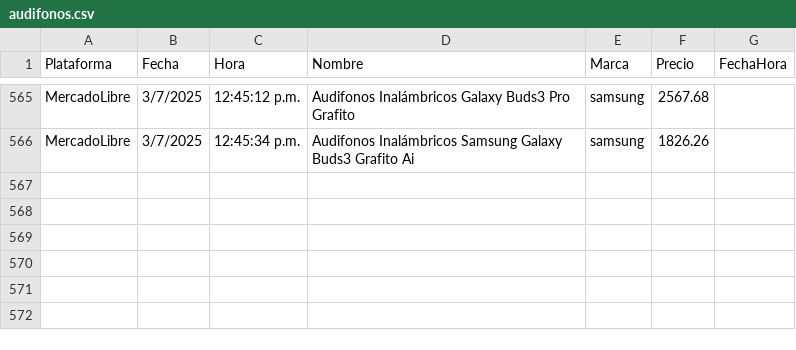
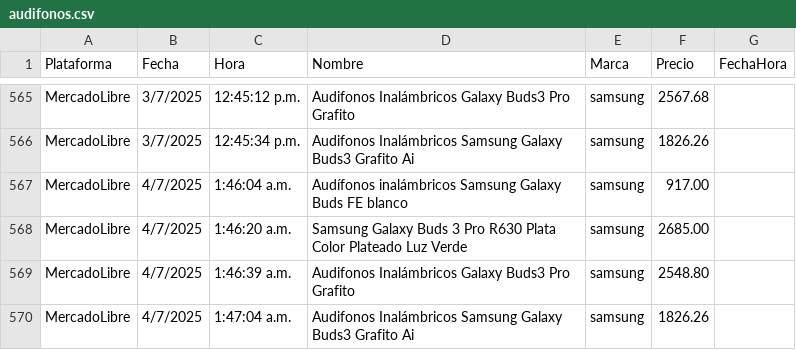
Before and after one commit to JorgeMike/web-scraping, a CSV file: src/csv/audifonos.csv, drawn as a sheet; only a part is shown, gaps mark what is left out.

```diff
--- a/src/csv/audifonos.csv
+++ b/src/csv/audifonos.csv
@@ -566 +566,5 @@ MercadoLibre,3/7/2025,12:45:12 p.m.,"Audifonos Inalámbricos Galaxy Buds3 Pro Gr
 MercadoLibre,3/7/2025,12:45:34 p.m.,"Audifonos Inalámbricos Samsung Galaxy Buds3 Grafito Ai","samsung",1826.26
+MercadoLibre,4/7/2025,1:46:04 a.m.,"Audífonos inalámbricos Samsung Galaxy Buds FE blanco","samsung",917.00
+MercadoLibre,4/7/2025,1:46:20 a.m.,"Samsung Galaxy Buds 3 Pro R630 Plata Color Plateado Luz Verde","samsung",2685.00
+MercadoLibre,4/7/2025,1:46:39 a.m.,"Audifonos Inalámbricos Galaxy Buds3 Pro Grafito","samsung",2548.80
+MercadoLibre,4/7/2025,1:47:04 a.m.,"Audifonos Inalámbricos Samsung Galaxy Buds3 Grafito Ai","samsung",1826.26
```
Also changed, not shown: src/csv/almohadas.csv, src/csv/discos_ssd.csv, 5 other files.
